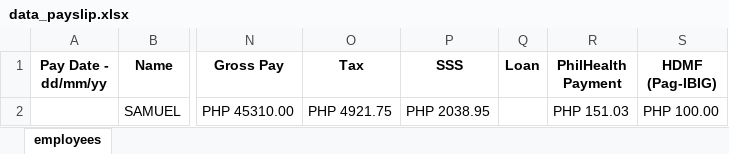
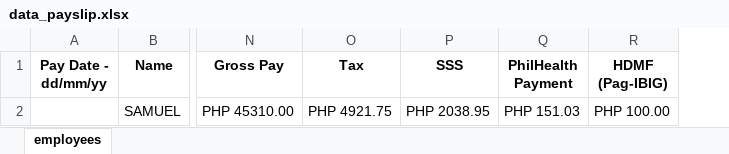
Before and after one commit to rlysam/payroll-system, an Excel workbook: functions/pdf_generator/data/data_payslip.xlsx, sheet employees, drawn as a sheet; only a part is shown, gaps mark what is left out; values as stored, in another font and other column widths than the file's, no borders; the diff names each change by its address in the sheet, - before the commit and + after, or states it on an @@ line.

Commit message:
modified calculations function

```diff
--- a/functions/pdf_generator/data/data_payslip.xlsx (sheet employees)
+++ b/functions/pdf_generator/data/data_payslip.xlsx (sheet employees)
-column Q (Loan), empty
```
Also changed, not shown: 3 other files.
